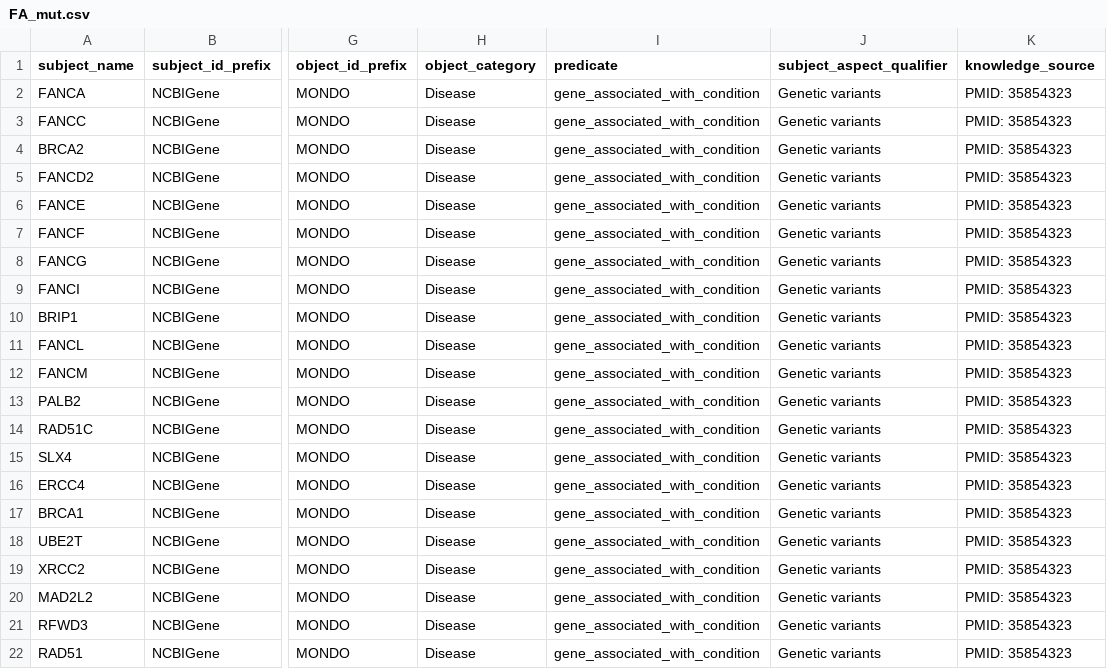
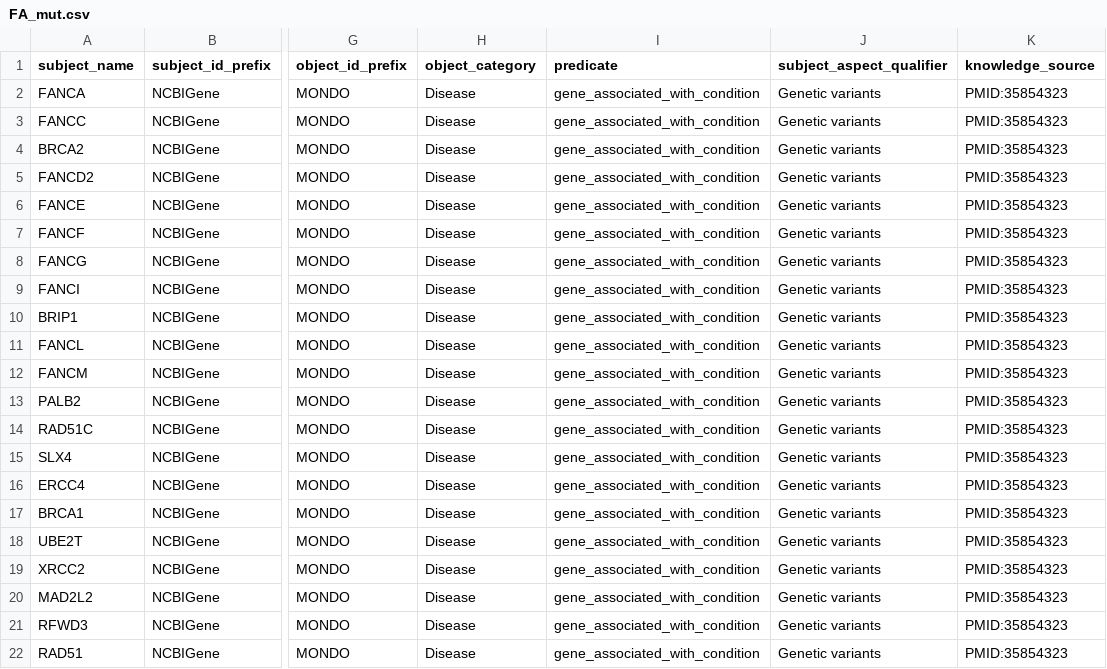
Before and after one commit to multiomicsKP/BigGIM_Parser, a CSV file: Input_Table/FA_mut.csv, drawn as a sheet; only a part is shown, gaps mark what is left out; the diff names each change by its address in the sheet, - before the commit and + after, or states it on an @@ line.

Commit message:
revised mapping and removed resource name

```diff
--- a/Input_Table/FA_mut.csv
+++ b/Input_Table/FA_mut.csv
-K2:K22 (knowledge_source): PMID: 35854323
+K2:K22 (knowledge_source): PMID:35854323
```
Also changed, not shown: 3 other files.
